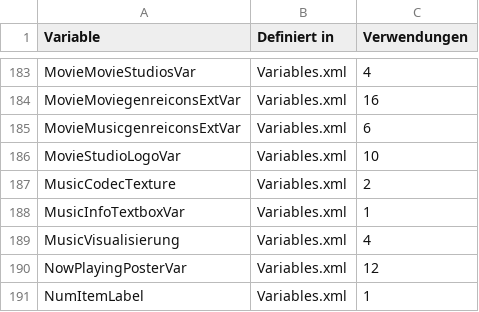
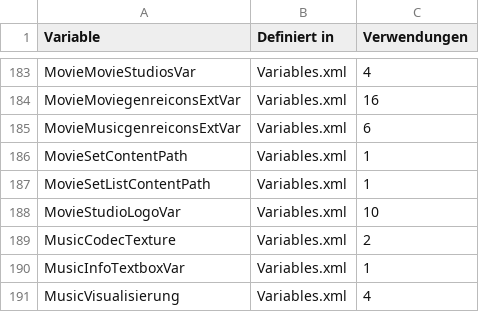
Before and after one commit to blauesgruen/skin.horizonzv-piers, a CSV file: results/kodi22_inventory/variablen.csv, drawn as a sheet; only a part is shown, gaps mark what is left out; the shorter side is filled out with more unchanged rows.

Commit message:
Guard movie-set content sources against ordinary movie paths

```diff
--- a/results/kodi22_inventory/variablen.csv
+++ b/results/kodi22_inventory/variablen.csv
@@ -185,2 +185,4 @@ MovieMoviegenreiconsExtVar;Variables.xml;16
 MovieMusicgenreiconsExtVar;Variables.xml;6
+MovieSetContentPath;Variables.xml;1
+MovieSetListContentPath;Variables.xml;1
 MovieStudioLogoVar;Variables.xml;10
```
Also changed, not shown: 32 other files.
